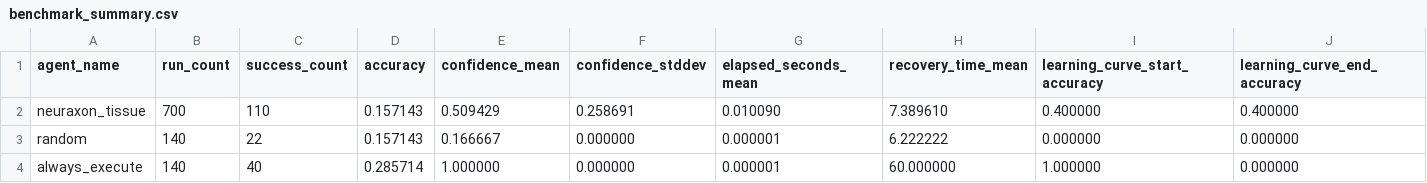
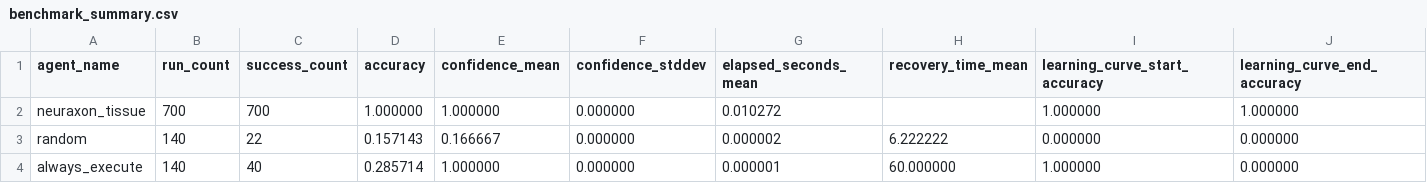
Before and after one commit to sisutuulenisa/neuraxon-hybrid, a CSV file: benchmarks/results/analysis/benchmark_summary.csv, drawn as a sheet.

```diff
--- a/benchmarks/results/analysis/benchmark_summary.csv
+++ b/benchmarks/results/analysis/benchmark_summary.csv
@@ -1,4 +1,4 @@
 agent_name,run_count,success_count,accuracy,confidence_mean,confidence_stddev,elapsed_seconds_mean,recovery_time_mean,learning_curve_start_accuracy,learning_curve_end_accuracy
-neuraxon_tissue,700,110,0.157143,0.509429,0.258691,0.010090,7.389610,0.400000,0.400000
-random,140,22,0.157143,0.166667,0.000000,0.000001,6.222222,0.000000,0.000000
+neuraxon_tissue,700,700,1.000000,1.000000,0.000000,0.010272,,1.000000,1.000000
+random,140,22,0.157143,0.166667,0.000000,0.000002,6.222222,0.000000,0.000000
 always_execute,140,40,0.285714,1.000000,0.000000,0.000001,60.000000,1.000000,0.000000
```
Also changed, not shown: benchmarks/results/analysis/scenario_type_breakdown.csv, benchmarks/results/analysis/statistical_tests.csv, 20 other files.
